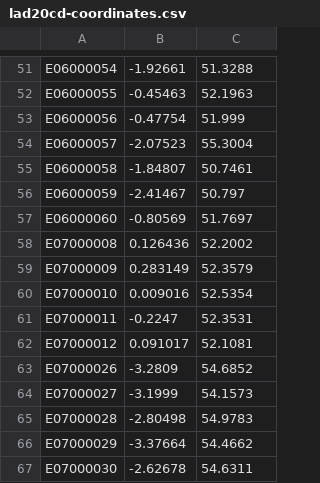
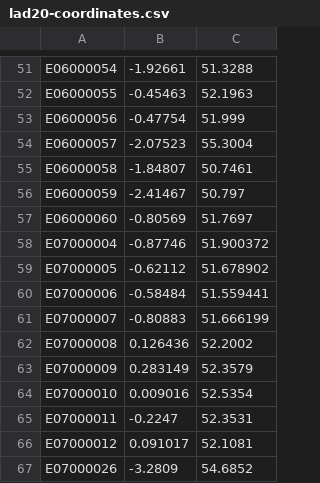
Before and after one commit to odileeds/covid-19, a CSV file: LocalAuthorities/data/lad20-coordinates.csv (was LocalAuthorities/data/lad20cd-coordinates.csv), drawn as a sheet; only a part is shown, gaps mark what is left out; the shorter side is filled out with more unchanged rows; the diff names each change by its address in the sheet, - before the commit and + after, or states it on an @@ line.

```diff
--- a/LocalAuthorities/data/lad20cd-coordinates.csv
+++ b/LocalAuthorities/data/lad20-coordinates.csv
+row 58: E07000004 | -0.87746 | 51.900372
+row 59: E07000005 | -0.62112 | 51.678902
+row 60: E07000006 | -0.58484 | 51.559441
+row 61: E07000007 | -0.80883 | 51.666199
```
Also changed, not shown: 3 other files.
